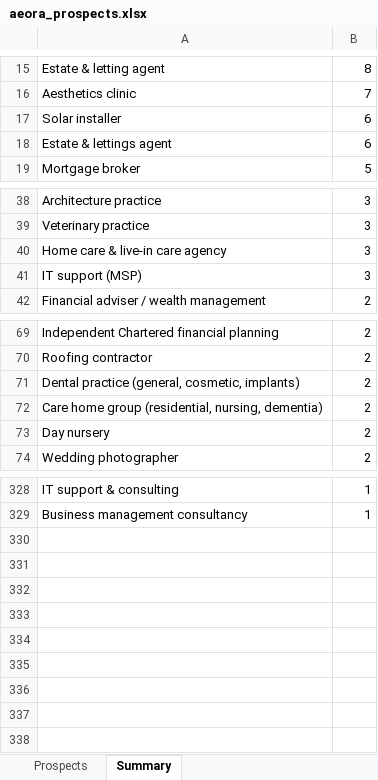
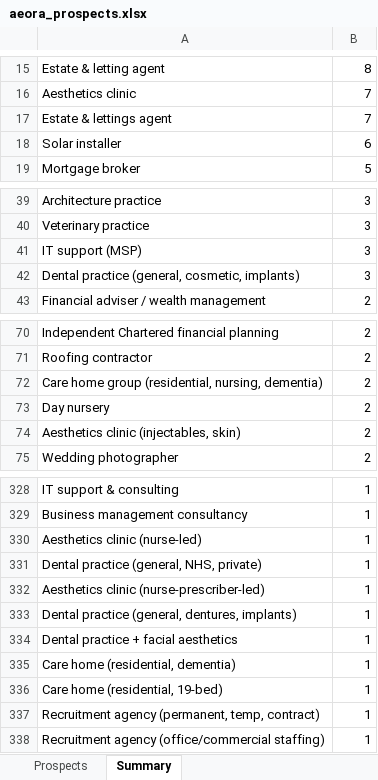
Before and after one commit to houghtonstudioco-afk/Houghton-property-partners, an Excel workbook: prospects/aeora_prospects.xlsx, sheet Summary, drawn as a sheet; only a part is shown, gaps mark what is left out; values as stored, in another font and other column widths than the file's, no borders; removed rows and columns are numbered as before the commit, all else as after; the diff covers the shown part only; the diff names each change by its address in the sheet, - before the commit and + after, or states it on an @@ line.

```diff
--- a/prospects/aeora_prospects.xlsx (sheet Summary)
+++ b/prospects/aeora_prospects.xlsx (sheet Summary)
+row 17: Estate & lettings agent | 7
-row 18: Estate & lettings agent | 6
-row 40: Home care & live-in care agency | 3
+row 42: Dental practice (general, cosmetic, implants) | 3
-row 71: Dental practice (general, cosmetic, implants) | 2
+row 74: Aesthetics clinic (injectables, skin) | 2
+row 330: Aesthetics clinic (nurse-led) | 1
+row 331: Dental practice (general, NHS, private) | 1
+row 332: Aesthetics clinic (nurse-prescriber-led) | 1
+row 333: Dental practice (general, dentures, implants) | 1
+row 334: Dental practice + facial aesthetics | 1
+row 335: Care home (residential, dementia) | 1
+row 336: Care home (residential, 19-bed) | 1
+row 337: Recruitment agency (permanent, temp, contract) | 1
+row 338: Recruitment agency (office/commercial staffing) | 1
```
Also changed, not shown: 1 added row, 1 removed row and 1 edited cell elsewhere in this sheet, sheet Prospects, 2 other files.
